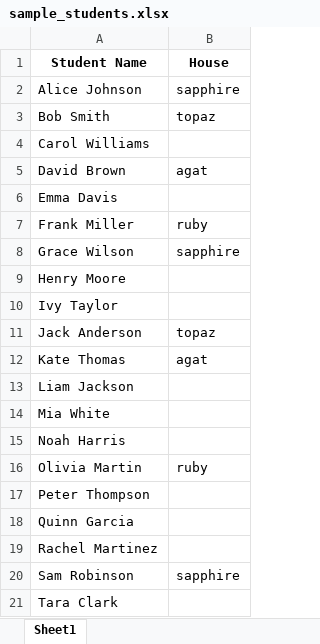
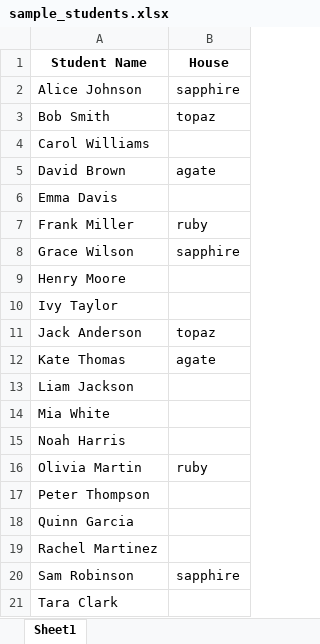
Before and after one commit to abhinavravishankar112/HouseSorter, an Excel workbook: sample_students.xlsx, sheet Sheet1, drawn as a sheet; values as stored, in another font and other column widths than the file's, no borders; the diff names each change by its address in the sheet, - before the commit and + after, or states it on an @@ line.

```diff
--- a/sample_students.xlsx (sheet Sheet1)
+++ b/sample_students.xlsx (sheet Sheet1)
-B5 (House): agat
+B5 (House): agate
-B12 (House): agat
+B12 (House): agate
```
Also changed, not shown: sample_students_sorted.xlsx, 2 other files.
